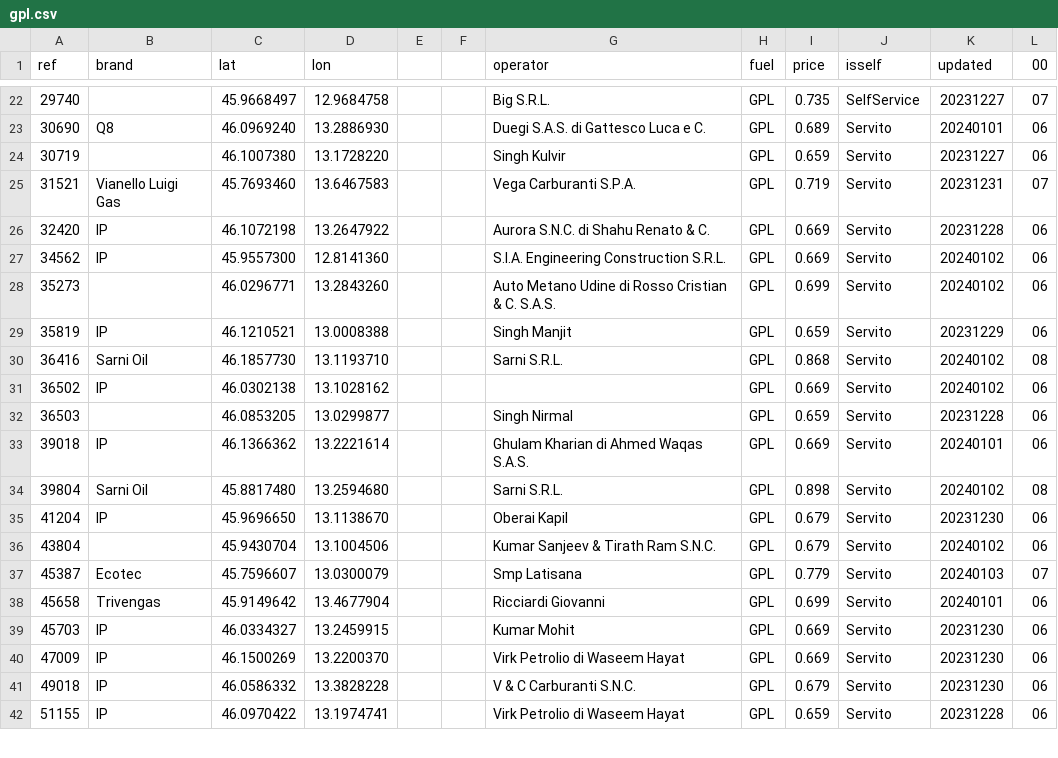
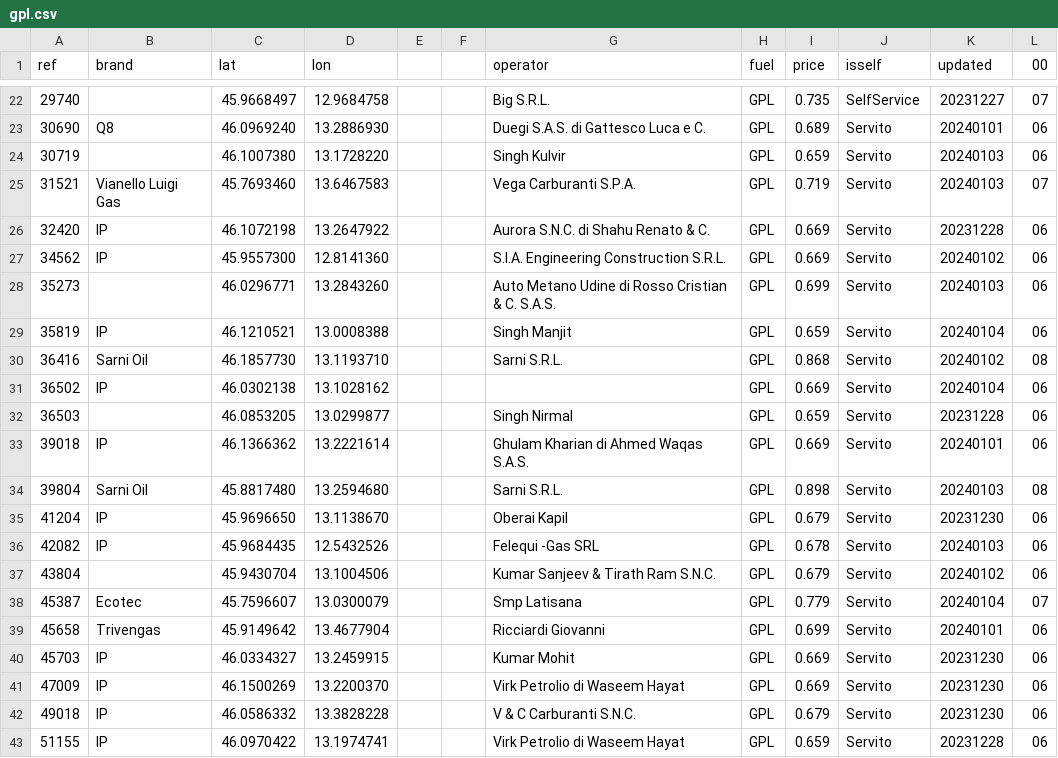
Before and after one commit to cascafico/FuelPrices, a CSV file: gpl.csv, drawn as a sheet; only a part is shown, gaps mark what is left out; the diff covers the shown part only.

```diff
--- a/gpl.csv
+++ b/gpl.csv
@@ -23,16 +23,17 @@ ref;brand;lat;lon;;;operator;fuel;price;isself;updated;00
 30690;Q8;46.0969240;13.2886930;;;Duegi S.A.S. di Gattesco Luca e C.;GPL;0.689;Servito;20240101;06
-30719;;46.1007380;13.1728220;;;Singh Kulvir;GPL;0.659;Servito;20231227;06
-31521;Vianello Luigi Gas;45.7693460;13.6467583;;;Vega Carburanti S.P.A.;GPL;0.719;Servito;20231231;07
+30719;;46.1007380;13.1728220;;;Singh Kulvir;GPL;0.659;Servito;20240103;06
+31521;Vianello Luigi Gas;45.7693460;13.6467583;;;Vega Carburanti S.P.A.;GPL;0.719;Servito;20240103;07
 32420;IP;46.1072198;13.2647922;;;Aurora S.N.C. di Shahu Renato & C.;GPL;0.669;Servito;20231228;06
 34562;IP;45.9557300;12.8141360;;;S.I.A. Engineering Construction S.R.L.;GPL;0.669;Servito;20240102;06
-35273;;46.0296771;13.2843260;;;Auto Metano Udine di Rosso Cristian & C. S.A.S.;GPL;0.699;Servito;20240102;06
-35819;IP;46.1210521;13.0008388;;;Singh Manjit;GPL;0.659;Servito;20231229;06
+35273;;46.0296771;13.2843260;;;Auto Metano Udine di Rosso Cristian & C. S.A.S.;GPL;0.699;Servito;20240103;06
+35819;IP;46.1210521;13.0008388;;;Singh Manjit;GPL;0.659;Servito;20240104;06
 36416;Sarni Oil;46.1857730;13.1193710;;;Sarni S.R.L.;GPL;0.868;Servito;20240102;08
-36502;IP;46.0302138;13.1028162;;;;GPL;0.669;Servito;20240102;06
+36502;IP;46.0302138;13.1028162;;;;GPL;0.669;Servito;20240104;06
 36503;;46.0853205;13.0299877;;;Singh Nirmal;GPL;0.659;Servito;20231228;06
 39018;IP;46.1366362;13.2221614;;;Ghulam Kharian di Ahmed Waqas S.A.S.;GPL;0.669;Servito;20240101;06
-39804;Sarni Oil;45.8817480;13.2594680;;;Sarni S.R.L.;GPL;0.898;Servito;20240102;08
+39804;Sarni Oil;45.8817480;13.2594680;;;Sarni S.R.L.;GPL;0.898;Servito;20240103;08
 41204;IP;45.9696650;13.1138670;;;Oberai Kapil;GPL;0.679;Servito;20231230;06
+42082;IP;45.9684435;12.5432526;;;Felequi -Gas SRL;GPL;0.678;Servito;20240103;06
 43804;;45.9430704;13.1004506;;;Kumar Sanjeev & Tirath Ram S.N.C.;GPL;0.679;Servito;20240102;06
-45387;Ecotec;45.7596607;13.0300079;;;Smp Latisana;GPL;0.779;Servito;20240103;07
+45387;Ecotec;45.7596607;13.0300079;;;Smp Latisana;GPL;0.779;Servito;20240104;07
 45658;Trivengas;45.9149642;13.4677904;;;Ricciardi Giovanni;GPL;0.699;Servito;20240101;06
```
Also changed, not shown: 16 edited cells elsewhere in this file, benzina.csv, fuel.csv, 3 other files.
